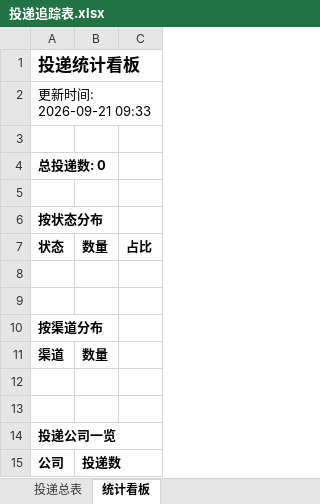
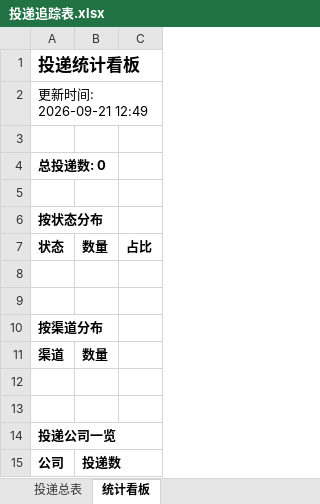
Before and after one commit to sixfish320-svg/wenke-radar, an Excel workbook: reports/投递追踪表.xlsx, sheet 统计看板, drawn as a sheet; values as stored, in another font and other column widths than the file's, no borders; the diff names each change by its address in the sheet, - before the commit and + after, or states it on an @@ line.

Commit message:
📰 秋招雷达日报 2026-09-21

```diff
--- a/reports/投递追踪表.xlsx (sheet 统计看板)
+++ b/reports/投递追踪表.xlsx (sheet 统计看板)
-A2: 更新时间: 2026-09-21 09:33
+A2: 更新时间: 2026-09-21 12:49
```
